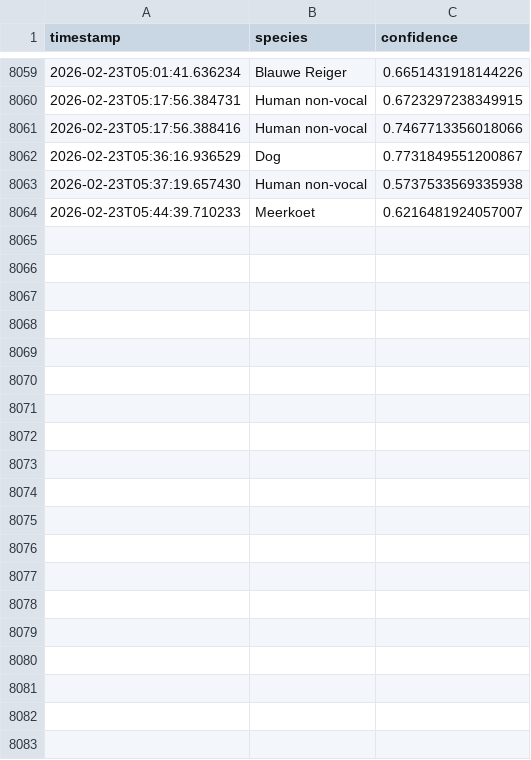
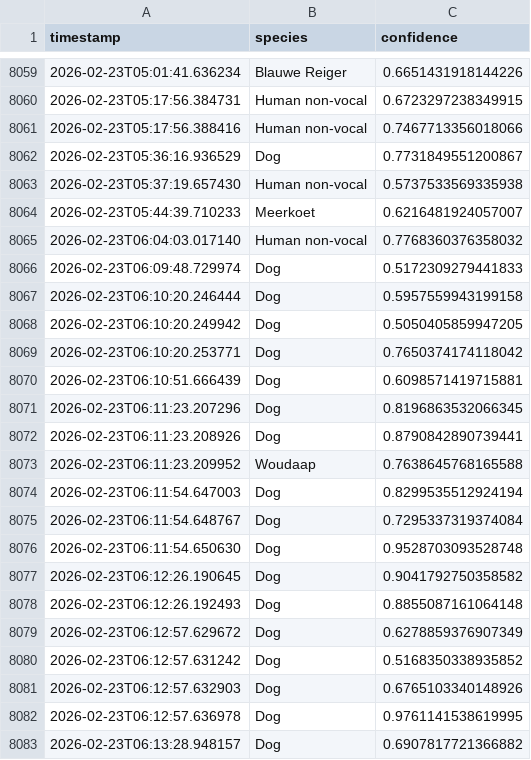
Before and after one commit to wande001/birdDetection, a CSV file: data/output.csv, drawn as a sheet; only a part is shown, gaps mark what is left out; the diff covers the shown part only; the diff names each change by its address in the sheet, - before the commit and + after, or states it on an @@ line.

Commit message:
Auto-commit output.csv at 2026-02-23 06:58

```diff
--- a/data/output.csv
+++ b/data/output.csv
+row 8065: 2026-02-23T06:04:03.017140 | Human non-vocal | 0.7768360376358032
+row 8066: 2026-02-23T06:09:48.729974 | Dog | 0.5172309279441833
+row 8067: 2026-02-23T06:10:20.246444 | Dog | 0.5957559943199158
+row 8068: 2026-02-23T06:10:20.249942 | Dog | 0.5050405859947205
+row 8069: 2026-02-23T06:10:20.253771 | Dog | 0.7650374174118042
+row 8070: 2026-02-23T06:10:51.666439 | Dog | 0.6098571419715881
+row 8071: 2026-02-23T06:11:23.207296 | Dog | 0.8196863532066345
+row 8072: 2026-02-23T06:11:23.208926 | Dog | 0.8790842890739441
+row 8073: 2026-02-23T06:11:23.209952 | Woudaap | 0.7638645768165588
+row 8074: 2026-02-23T06:11:54.647003 | Dog | 0.8299535512924194
+row 8075: 2026-02-23T06:11:54.648767 | Dog | 0.7295337319374084
+row 8076: 2026-02-23T06:11:54.650630 | Dog | 0.9528703093528748
+row 8077: 2026-02-23T06:12:26.190645 | Dog | 0.9041792750358582
+row 8078: 2026-02-23T06:12:26.192493 | Dog | 0.8855087161064148
+row 8079: 2026-02-23T06:12:57.629672 | Dog | 0.6278859376907349
+row 8080: 2026-02-23T06:12:57.631242 | Dog | 0.5168350338935852
+row 8081: 2026-02-23T06:12:57.632903 | Dog | 0.6765103340148926
+row 8082: 2026-02-23T06:12:57.636978 | Dog | 0.9761141538619995
+row 8083: 2026-02-23T06:13:28.948157 | Dog | 0.6907817721366882
```
Also changed, not shown: 35 added rows elsewhere in this file.
